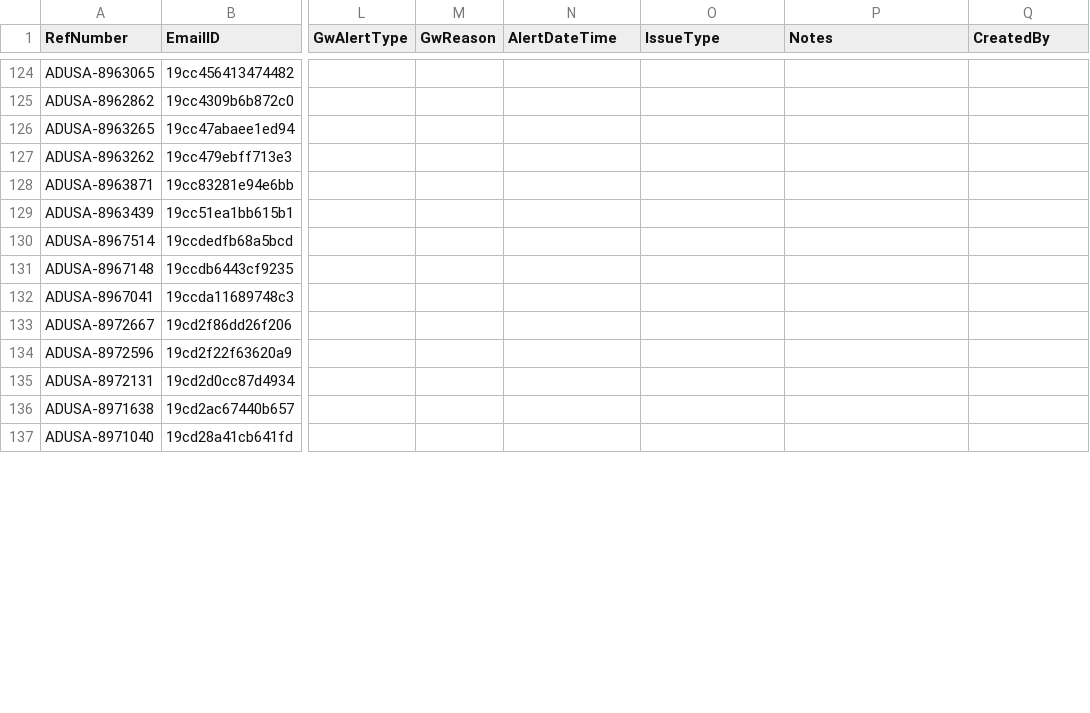
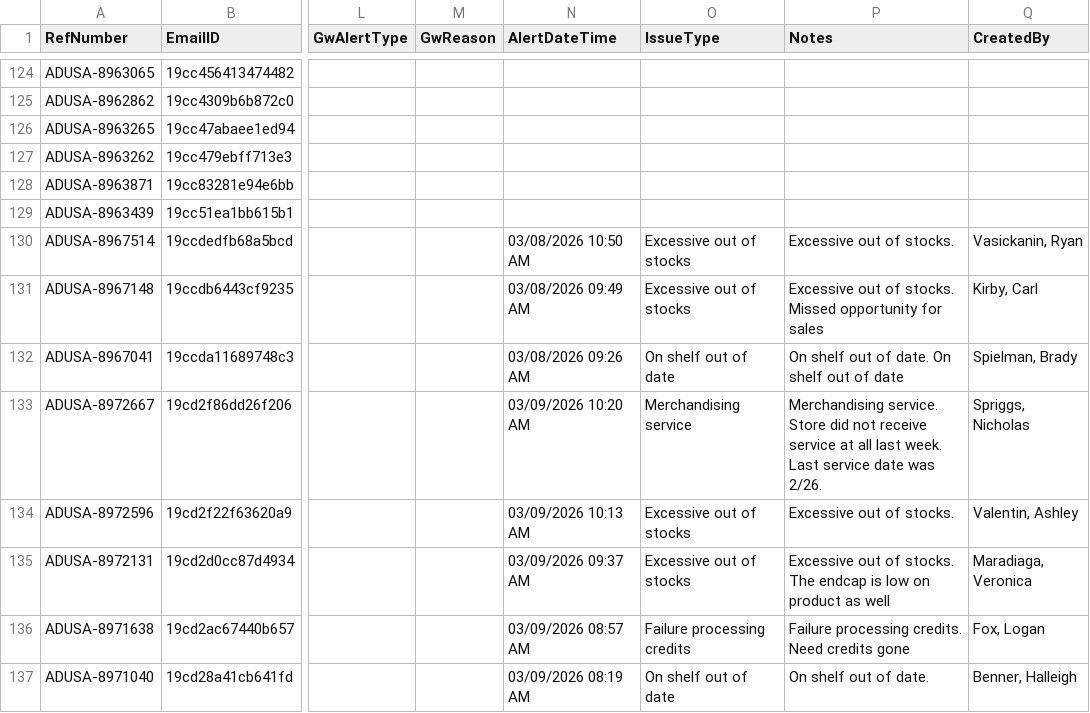
Before and after one commit to Mahpour4/Map-tracker, a CSV file: src/data/alerts.csv, drawn as a sheet; only a part is shown, gaps mark what is left out; the diff covers the shown part only; the diff names each change by its address in the sheet, - before the commit and + after, or states it on an @@ line.

Commit message:
Update alerts.csv from Map Tracker app

```diff
--- a/src/data/alerts.csv
+++ b/src/data/alerts.csv
-N130 (AlertDateTime): (empty)
+N130 (AlertDateTime): 03/08/2026 10:50 AM
-O130:O131 (IssueType): (empty)
+O130:O131 (IssueType): Excessive out of stocks
-P130 (Notes): (empty)
+P130 (Notes): Excessive out of stocks.
-Q130 (CreatedBy): (empty)
+Q130 (CreatedBy): Vasickanin, Ryan
-N131 (AlertDateTime): (empty)
+N131 (AlertDateTime): 03/08/2026 09:49 AM
-P131 (Notes): (empty)
+P131 (Notes): Excessive out of stocks. Missed opportunity for sales
-Q131 (CreatedBy): (empty)
+Q131 (CreatedBy): Kirby, Carl
-N132 (AlertDateTime): (empty)
+N132 (AlertDateTime): 03/08/2026 09:26 AM
-O132 (IssueType): (empty)
+O132 (IssueType): On shelf out of date
-P132 (Notes): (empty)
+P132 (Notes): On shelf out of date. On shelf out of date
-Q132 (CreatedBy): (empty)
+Q132 (CreatedBy): Spielman, Brady
-N133 (AlertDateTime): (empty)
+N133 (AlertDateTime): 03/09/2026 10:20 AM
-O133 (IssueType): (empty)
+O133 (IssueType): Merchandising service
-P133 (Notes): (empty)
+P133 (Notes): Merchandising service. Store did not receive service at all last week. Last service date was 2/26.
-Q133 (CreatedBy): (empty)
+Q133 (CreatedBy): Spriggs, Nicholas
-N134 (AlertDateTime): (empty)
+N134 (AlertDateTime): 03/09/2026 10:13 AM
-O134:O135 (IssueType): (empty)
+O134:O135 (IssueType): Excessive out of stocks
-P134 (Notes): (empty)
+P134 (Notes): Excessive out of stocks.
-Q134 (CreatedBy): (empty)
+Q134 (CreatedBy): Valentin, Ashley
-N135 (AlertDateTime): (empty)
+N135 (AlertDateTime): 03/09/2026 09:37 AM
-P135 (Notes): (empty)
+P135 (Notes): Excessive out of stocks. The endcap is low on product as well
-Q135 (CreatedBy): (empty)
+Q135 (CreatedBy): Maradiaga, Veronica
-N136 (AlertDateTime): (empty)
+N136 (AlertDateTime): 03/09/2026 08:57 AM
-O136 (IssueType): (empty)
+O136 (IssueType): Failure processing credits
-P136 (Notes): (empty)
+P136 (Notes): Failure processing credits. Need credits gone
-Q136 (CreatedBy): (empty)
+Q136 (CreatedBy): Fox, Logan
-N137 (AlertDateTime): (empty)
+N137 (AlertDateTime): 03/09/2026 08:19 AM
-O137 (IssueType): (empty)
+O137 (IssueType): On shelf out of date
-P137 (Notes): (empty)
+P137 (Notes): On shelf out of date.
-Q137 (CreatedBy): (empty)
+Q137 (CreatedBy): Benner, Halleigh
```
Also changed, not shown: 1 added row and 68 edited cells elsewhere in this file.
